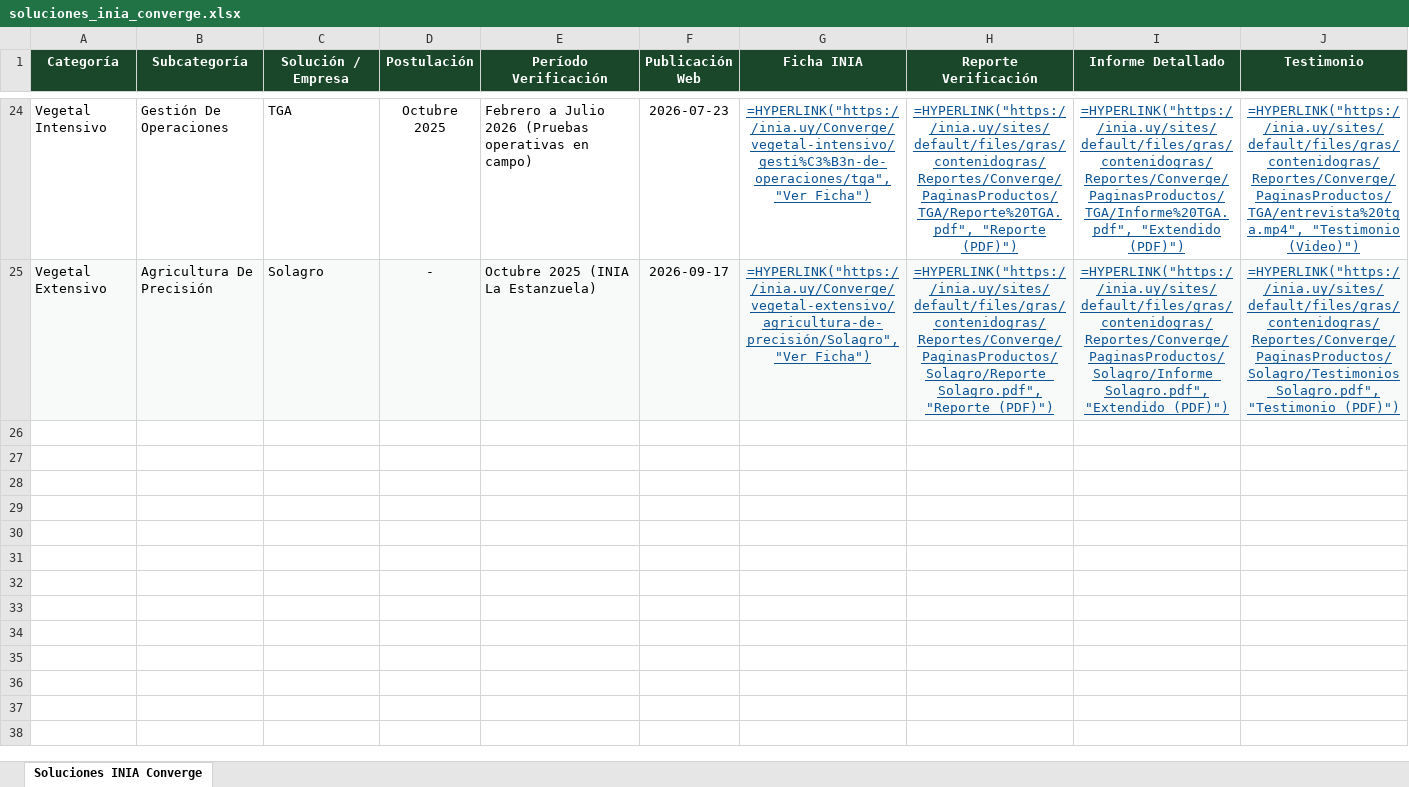
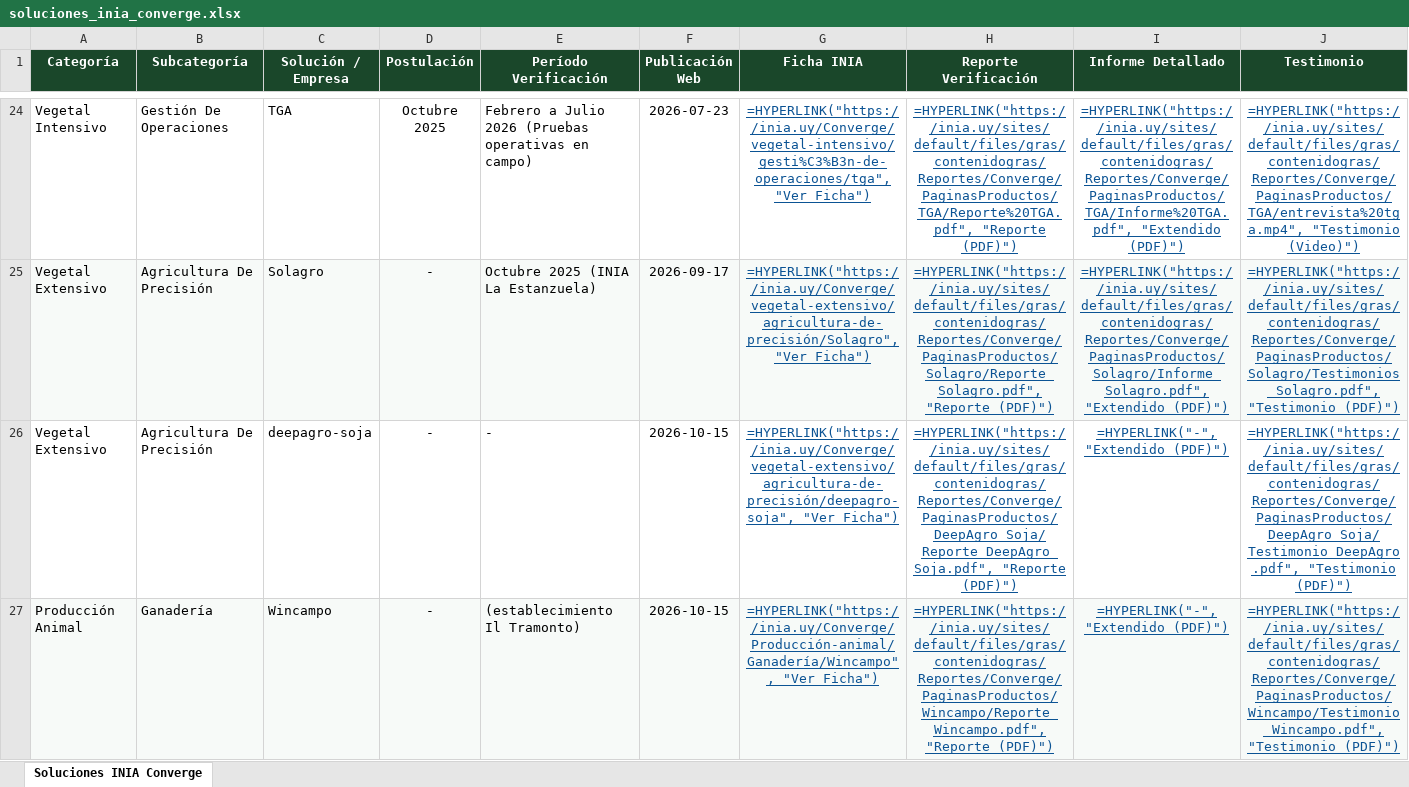
Before and after one commit to elpablogomez/catalogo-inia-converge, an Excel workbook: soluciones_inia_converge.xlsx, sheet Soluciones INIA Converge, drawn as a sheet; only a part is shown, gaps mark what is left out; values as stored, in another font and other column widths than the file's, no borders; formulas without a stored value are shown as written; rows hold the shown columns only; the diff names each change by its address in the sheet, - before the commit and + after, or states it on an @@ line.

```diff
--- a/soluciones_inia_converge.xlsx (sheet Soluciones INIA Converge)
+++ b/soluciones_inia_converge.xlsx (sheet Soluciones INIA Converge)
+row 26: Vegetal Extensivo | Agricultura De Precisión | deepagro-soja | - | - | 2026-10-15 | =HYPERLINK("https://inia.uy/Converge/vegetal-extensivo/agricultura-de-precisión/deepagro-soja", "Ver Ficha") | =HYPERLINK("https://inia.uy/sites/default/files/gras/contenidogras/Reportes/Converge/PaginasProductos/DeepAgro_Soja/Reporte_DeepAgro_Soja.pdf", "Reporte (PDF)") | =HYPERLINK("-", "Extendido (PDF)") | =HYPERLINK("https://inia.uy/sites/default/files/gras/contenidogras/Reportes/Converge/PaginasProductos/DeepAgro_Soja/Testimonio_DeepAgro.pdf", "Testimonio (PDF)")
+row 27: Producción Animal | Ganadería | Wincampo | - | (establecimiento Il Tramonto) | 2026-10-15 | =HYPERLINK("https://inia.uy/Converge/Producción-animal/Ganadería/Wincampo", "Ver Ficha") | =HYPERLINK("https://inia.uy/sites/default/files/gras/contenidogras/Reportes/Converge/PaginasProductos/Wincampo/Reporte_Wincampo.pdf", "Reporte (PDF)") | =HYPERLINK("-", "Extendido (PDF)") | =HYPERLINK("https://inia.uy/sites/default/files/gras/contenidogras/Reportes/Converge/PaginasProductos/Wincampo/Testimonio_Wincampo.pdf", "Testimonio (PDF)")
```
Also changed, not shown: 5 other files.
